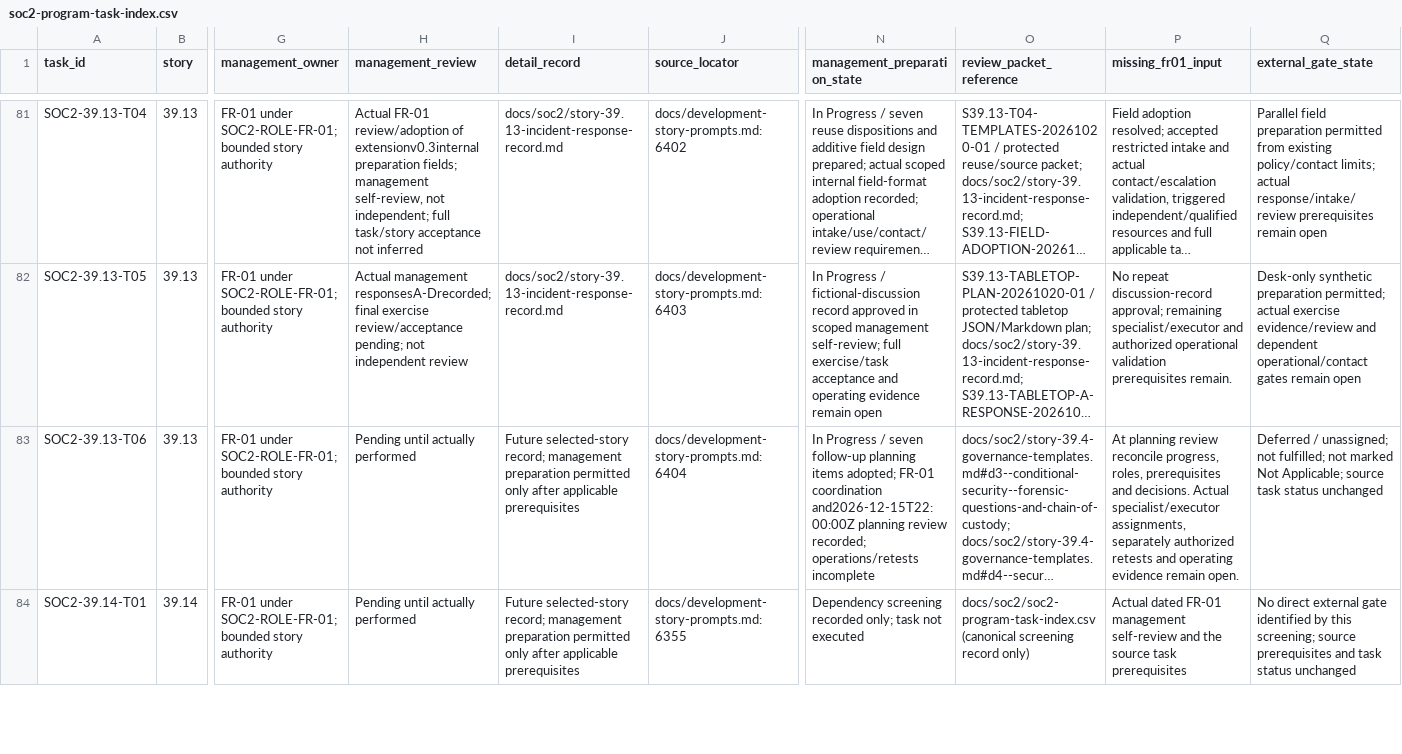
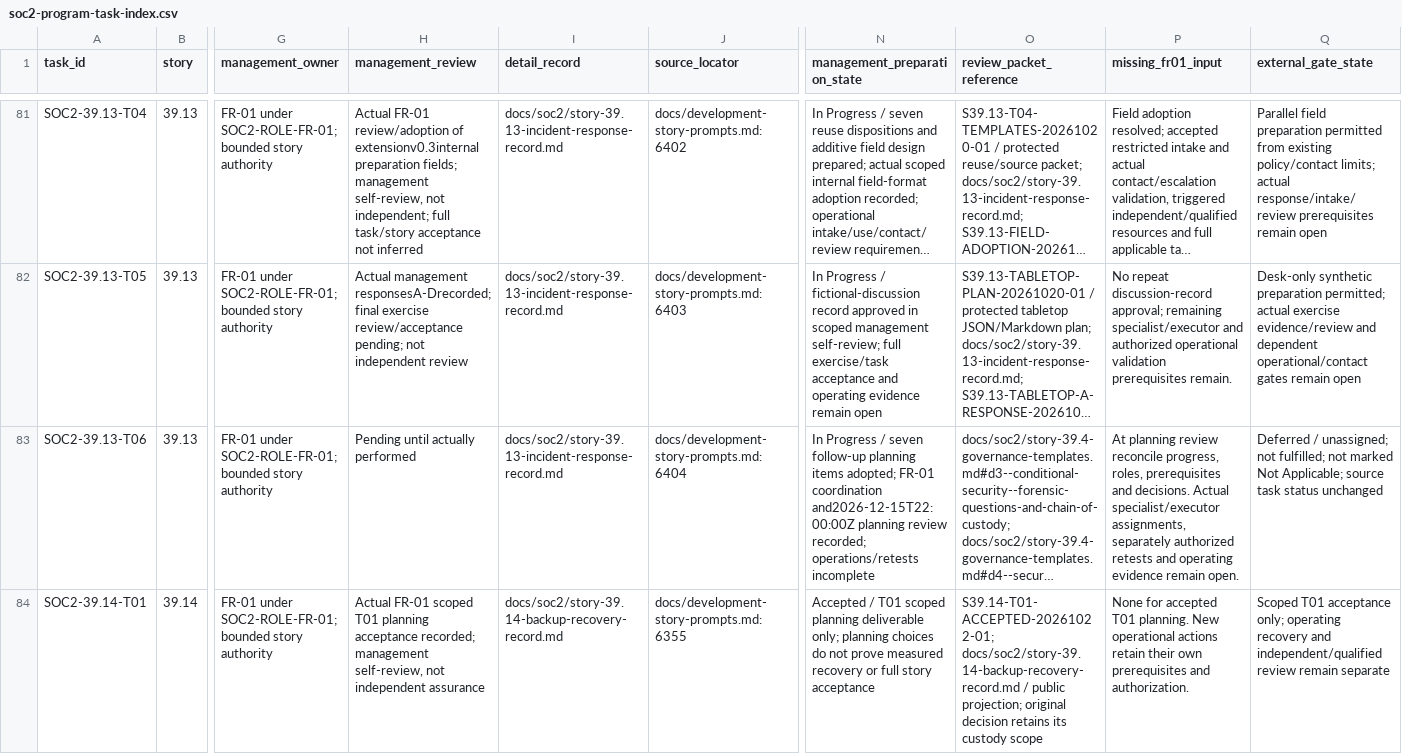
Before and after one commit to samurab/Gccs, a CSV file: docs/soc2/soc2-program-task-index.csv, drawn as a sheet; only a part is shown, gaps mark what is left out; long unchanged cells end in …; the diff covers the shown part only; the diff names each change by its address in the sheet, - before the commit and + after, or states it on an @@ line.

```diff
--- a/docs/soc2/soc2-program-task-index.csv
+++ b/docs/soc2/soc2-program-task-index.csv
-I83 (detail_record): Future selected-story record; management preparation permitted only after applicable prerequisites
+I83 (detail_record): docs/soc2/story-39.13-incident-response-record.md
-H84 (management_review): Pending until actually performed
+H84 (management_review): Actual FR-01 scoped T01 planning acceptance recorded; management self-review, not independent assurance
-I84 (detail_record): Future selected-story record; management preparation permitted only after applicable prerequisites
+I84 (detail_record): docs/soc2/story-39.14-backup-recovery-record.md
-N84 (management_preparation_state): Dependency screening recorded only; task not executed
+N84 (management_preparation_state): Accepted / T01 scoped planning deliverable only; planning choices do not prove measured recovery or full story acceptance
-O84 (review_packet_reference): docs/soc2/soc2-program-task-index.csv (canonical screening record only)
+O84 (review_packet_reference): S39.14-T01-ACCEPTED-20261022-01; docs/soc2/story-39.14-backup-recovery-record.md / public projection; original decision retains its custody scope
-P84 (missing_fr01_input): Actual dated FR-01 management self-review and the source task prerequisites
+P84 (missing_fr01_input): None for accepted T01 planning. New operational actions retain their own prerequisites and authorization.
-Q84 (external_gate_state): No direct external gate identified by this screening; source prerequisites and task status unchanged
+Q84 (external_gate_state): Scoped T01 acceptance only; operating recovery and independent/qualified review remain separate
```
Also changed, not shown: 22 edited cells elsewhere in this file, 2 other files.
